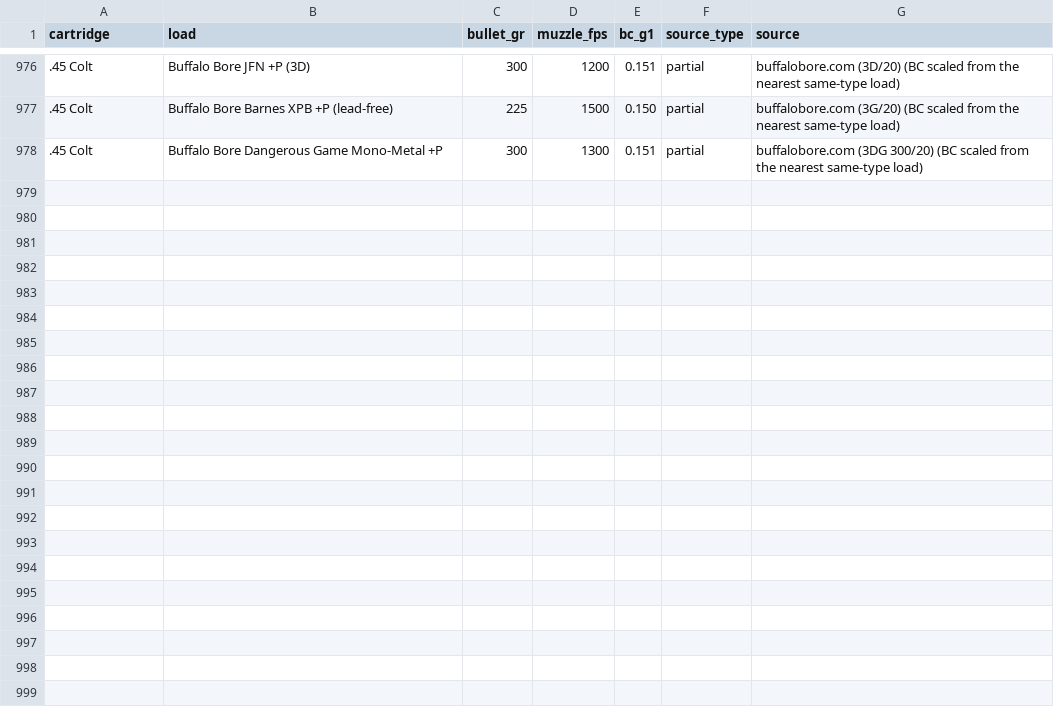
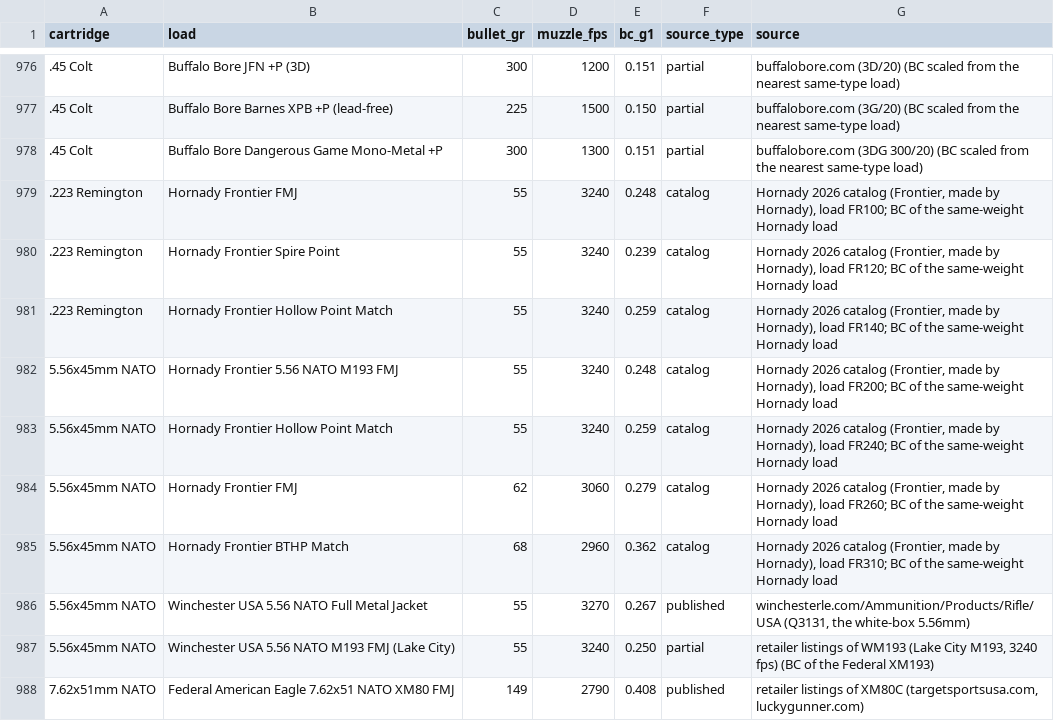
Before and after one commit to mrakz03/Load-Lore, a TSV file: research/added_loads_sources.tsv, drawn as a sheet; only a part is shown, gaps mark what is left out.

```diff
--- a/research/added_loads_sources.tsv
+++ b/research/added_loads_sources.tsv
@@ -978 +978,11 @@ cartridge	load	bullet_gr	muzzle_fps	bc_g1	source_type	source
 .45 Colt	Buffalo Bore Dangerous Game Mono-Metal +P	300	1300	0.151	partial	buffalobore.com (3DG 300/20) (BC scaled from the nearest same-type load)
+.223 Remington	Hornady Frontier FMJ	55	3240	0.248	catalog	Hornady 2026 catalog (Frontier, made by Hornady), load FR100; BC of the same-weight Hornady load
+.223 Remington	Hornady Frontier Spire Point	55	3240	0.239	catalog	Hornady 2026 catalog (Frontier, made by Hornady), load FR120; BC of the same-weight Hornady load
+.223 Remington	Hornady Frontier Hollow Point Match	55	3240	0.259	catalog	Hornady 2026 catalog (Frontier, made by Hornady), load FR140; BC of the same-weight Hornady load
+5.56x45mm NATO	Hornady Frontier 5.56 NATO M193 FMJ	55	3240	0.248	catalog	Hornady 2026 catalog (Frontier, made by Hornady), load FR200; BC of the same-weight Hornady load
+5.56x45mm NATO	Hornady Frontier Hollow Point Match	55	3240	0.259	catalog	Hornady 2026 catalog (Frontier, made by Hornady), load FR240; BC of the same-weight Hornady load
+5.56x45mm NATO	Hornady Frontier FMJ	62	3060	0.279	catalog	Hornady 2026 catalog (Frontier, made by Hornady), load FR260; BC of the same-weight Hornady load
+5.56x45mm NATO	Hornady Frontier BTHP Match	68	2960	0.362	catalog	Hornady 2026 catalog (Frontier, made by Hornady), load FR310; BC of the same-weight Hornady load
+5.56x45mm NATO	Winchester USA 5.56 NATO Full Metal Jacket	55	3270	0.267	published	winchesterle.com/Ammunition/Products/Rifle/USA (Q3131, the white-box 5.56mm)
+5.56x45mm NATO	Winchester USA 5.56 NATO M193 FMJ (Lake City)	55	3240	0.250	partial	retailer listings of WM193 (Lake City M193, 3240 fps) (BC of the Federal XM193)
+7.62x51mm NATO	Federal American Eagle 7.62x51 NATO XM80 FMJ	149	2790	0.408	published	retailer listings of XM80C (targetsportsusa.com, luckygunner.com)
```
Also changed, not shown: data/loads_centerfire_rifle.csv, 1 other file.
